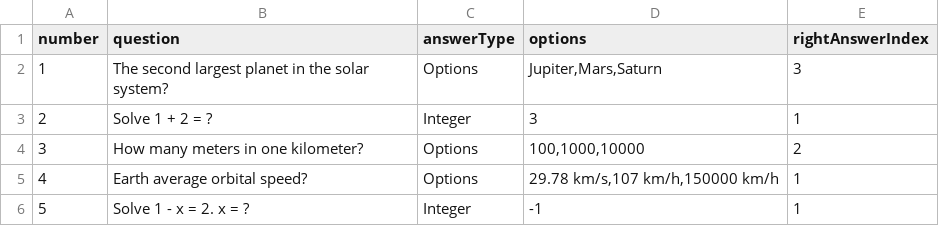
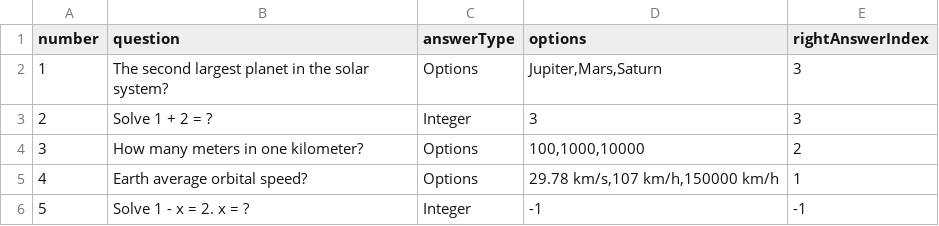
Before and after one commit to maxmiracle/2021-06-otus-spring-vasilyev, a CSV file: exercise1/src/main/resources/questions.csv, drawn as a sheet.

```diff
--- a/exercise1/src/main/resources/questions.csv
+++ b/exercise1/src/main/resources/questions.csv
@@ -2,5 +2,5 @@ number;question;answerType;options;rightAnswerIndex;
 1;The second largest planet in the solar system?;Options;Jupiter,Mars,Saturn;3;
-2;Solve 1 + 2 = ?;Integer;3;1;
+2;Solve 1 + 2 = ?;Integer;3;3;
 3;How many meters in one kilometer?;Options;100,1000,10000;2;
 4;Earth average orbital speed?;Options;29.78 km/s,107 km/h,150000 km/h;1;
-5;Solve 1 - x = 2. x = ?;Integer;-1;1;
+5;Solve 1 - x = 2. x = ?;Integer;-1;-1;
```
Also changed, not shown: 21 other files.
